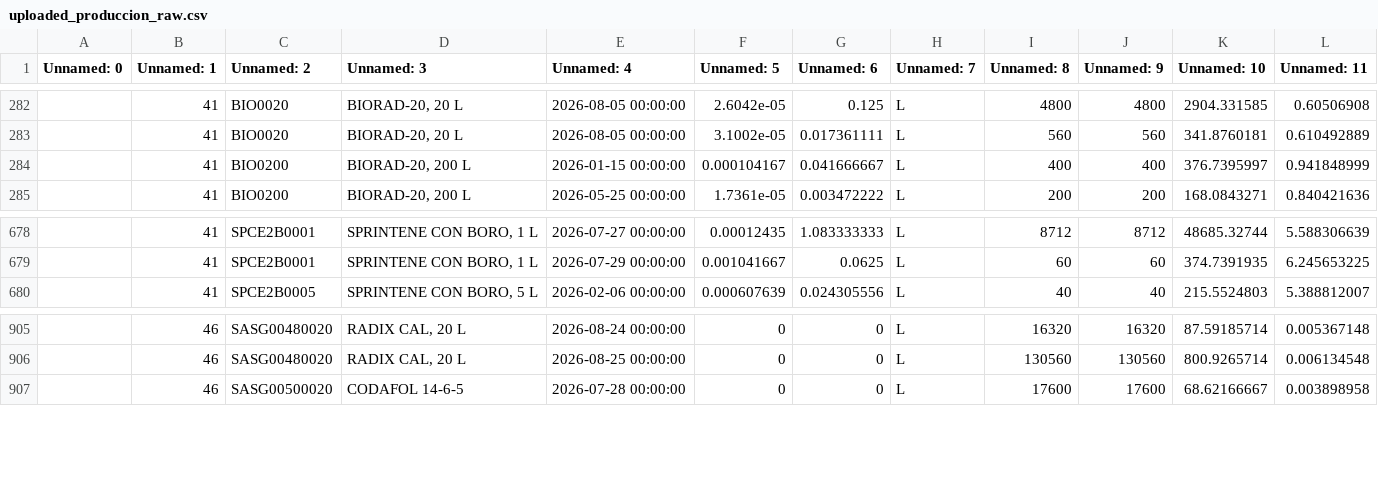
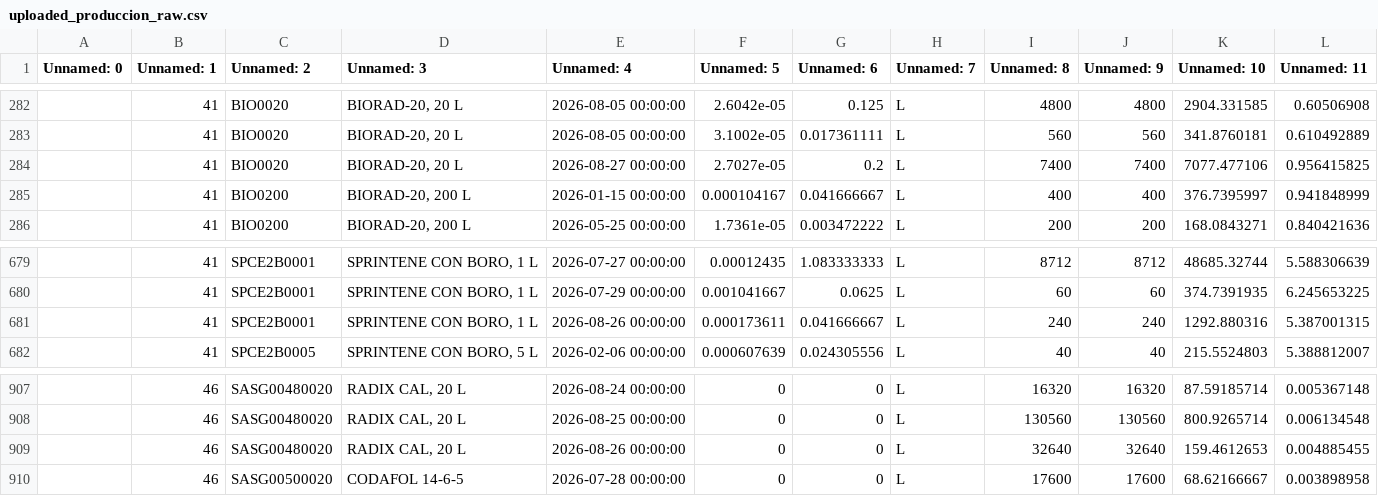
Before and after one commit to codiagrooscar/dashboard-comercial, a CSV file: uploaded_produccion_raw.csv, drawn as a sheet; only a part is shown, gaps mark what is left out.

Commit message:
Fix produccion classification and remove stray tiempos assignment

```diff
--- a/uploaded_produccion_raw.csv
+++ b/uploaded_produccion_raw.csv
@@ -283,2 +283,3 @@ Unnamed: 0,Unnamed: 1,Unnamed: 2,Unnamed: 3,Unnamed: 4,Unnamed: 5,Unnamed: 6,Unn
 ,41,BIO0020,"BIORAD-20, 20 L",2026-08-05 00:00:00,3.1002e-05,0.017361111,L,560,560,341.8760181,0.610492889
+,41,BIO0020,"BIORAD-20, 20 L",2026-08-27 00:00:00,2.7027e-05,0.2,L,7400,7400,7077.477106,0.956415825
 ,41,BIO0200,"BIORAD-20, 200 L",2026-01-15 00:00:00,0.000104167,0.041666667,L,400,400,376.7395997,0.941848999
@@ -679,2 +680,3 @@ Unnamed: 0,Unnamed: 1,Unnamed: 2,Unnamed: 3,Unnamed: 4,Unnamed: 5,Unnamed: 6,Unn
 ,41,SPCE2B0001,"SPRINTENE CON BORO, 1 L",2026-07-29 00:00:00,0.001041667,0.0625,L,60,60,374.7391935,6.245653225
+,41,SPCE2B0001,"SPRINTENE CON BORO, 1 L",2026-08-26 00:00:00,0.000173611,0.041666667,L,240,240,1292.880316,5.387001315
 ,41,SPCE2B0005,"SPRINTENE CON BORO, 5 L",2026-02-06 00:00:00,0.000607639,0.024305556,L,40,40,215.5524803,5.388812007
@@ -906,2 +908,3 @@ Unnamed: 0,Unnamed: 1,Unnamed: 2,Unnamed: 3,Unnamed: 4,Unnamed: 5,Unnamed: 6,Unn
 ,46,SASG00480020,"RADIX CAL, 20 L",2026-08-25 00:00:00,0,0,L,130560,130560,800.9265714,0.006134548
+,46,SASG00480020,"RADIX CAL, 20 L",2026-08-26 00:00:00,0,0,L,32640,32640,159.4612653,0.004885455
 ,46,SASG00500020,CODAFOL 14-6-5,2026-07-28 00:00:00,0,0,L,17600,17600,68.62166667,0.003898958
```
Also changed, not shown: 1 other file.
